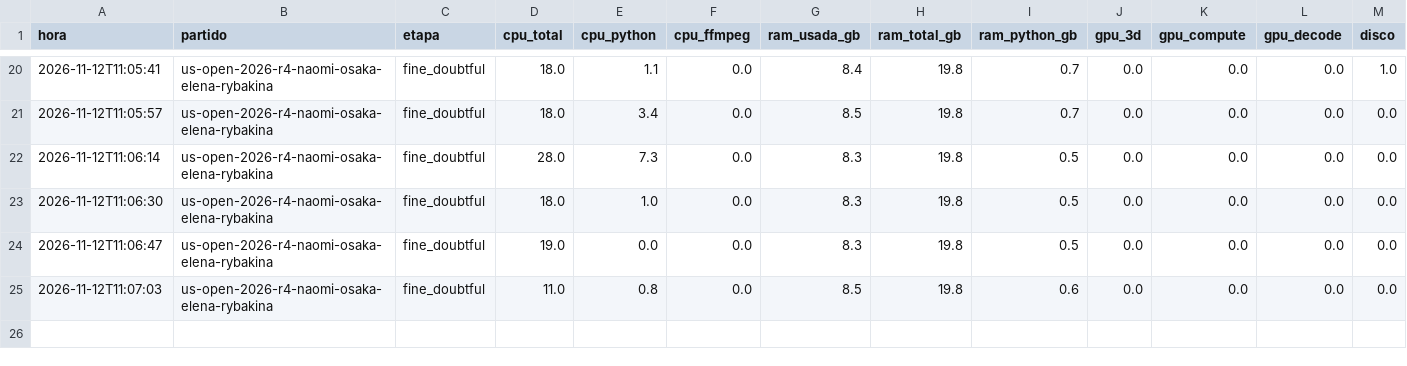
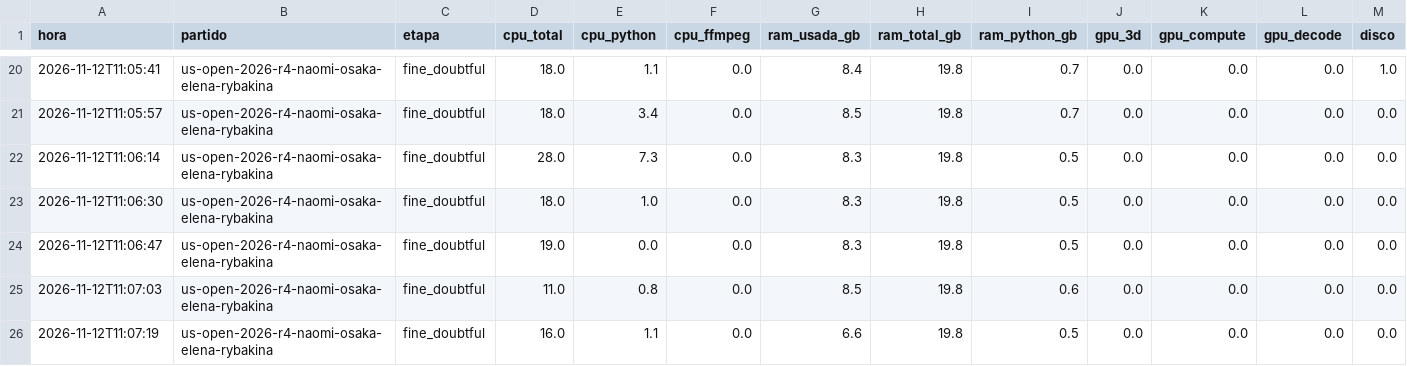
Before and after one commit to estebancobo-dot/tennis-biomechanics, a CSV file: recursos/recursos_2026-11-12_1100.csv, drawn as a sheet; only a part is shown, gaps mark what is left out; rows hold the shown columns only; the diff names each change by its address in the sheet, - before the commit and + after, or states it on an @@ line.

```diff
--- a/recursos/recursos_2026-11-12_1100.csv
+++ b/recursos/recursos_2026-11-12_1100.csv
+row 26: 2026-11-12T11:07:19 | us-open-2026-r4-naomi-osaka-elena-rybakina | fine_doubtful | 16.0 | 1.1 | 0.0 | 6.6 | 19.8 | 0.5 | 0.0 | 0.0 | 0.0 | 0.0
```
Also changed, not shown: 7 other files.
